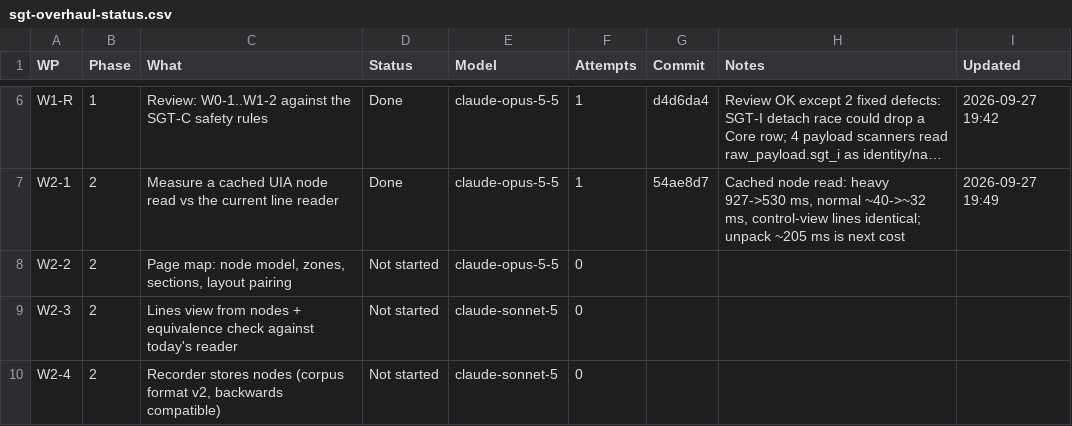
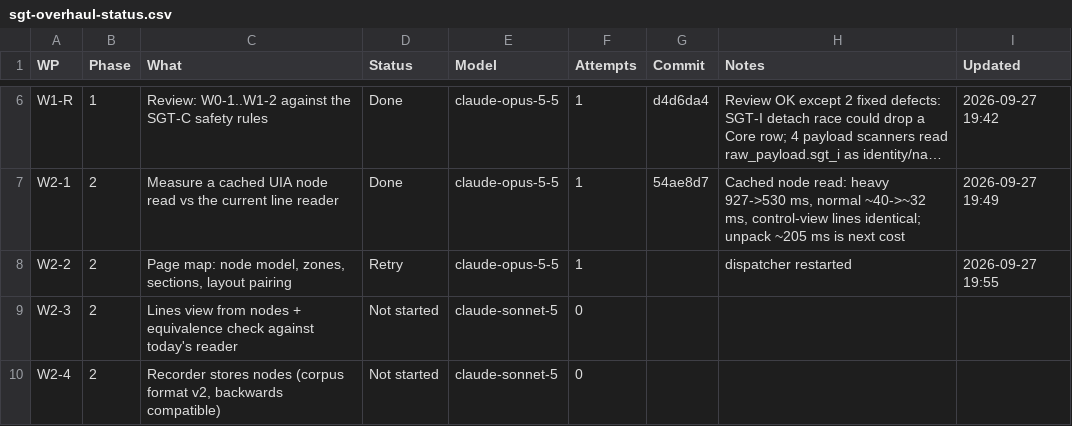
Before and after one commit to NexCardel/Project_Sera, a CSV file: docs/sgt-overhaul-status.csv, drawn as a sheet; only a part is shown, gaps mark what is left out; long unchanged cells end in …; the diff names each change by its address in the sheet, - before the commit and + after, or states it on an @@ line.

```diff
--- a/docs/sgt-overhaul-status.csv
+++ b/docs/sgt-overhaul-status.csv
-D8 (Status): Not started
+D8 (Status): Retry
-F8 (Attempts): 0
+F8 (Attempts): 1
-H8 (Notes): (empty)
+H8 (Notes): dispatcher restarted
-I8 (Updated): (empty)
+I8 (Updated): 2026-09-27 19:55
```
Also changed, not shown: docs/sgt-overhaul-decisions.csv, docs/sgt-overhaul-runs.csv, 5 other files.
